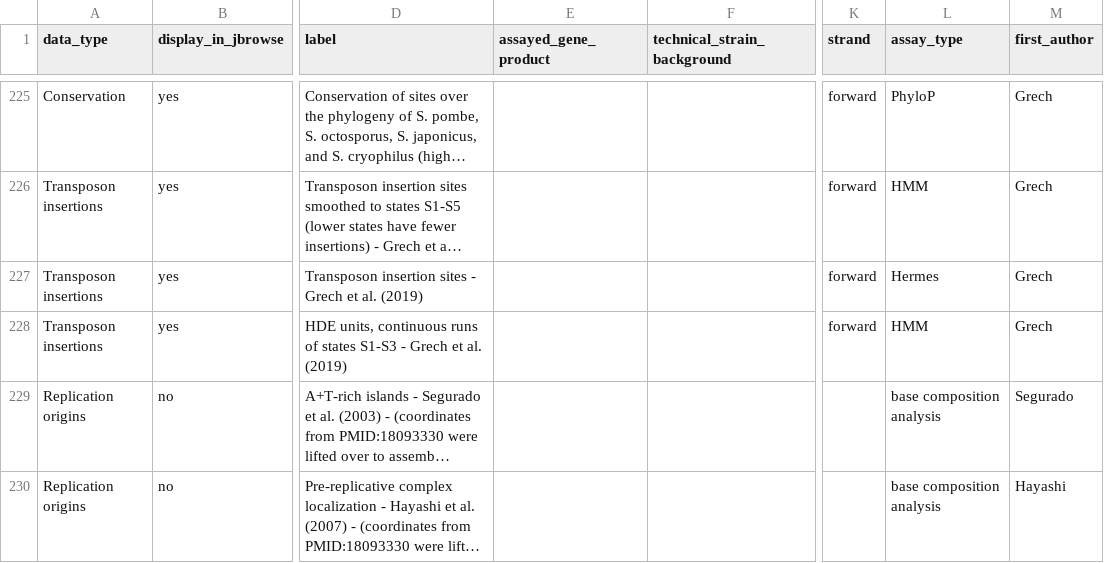
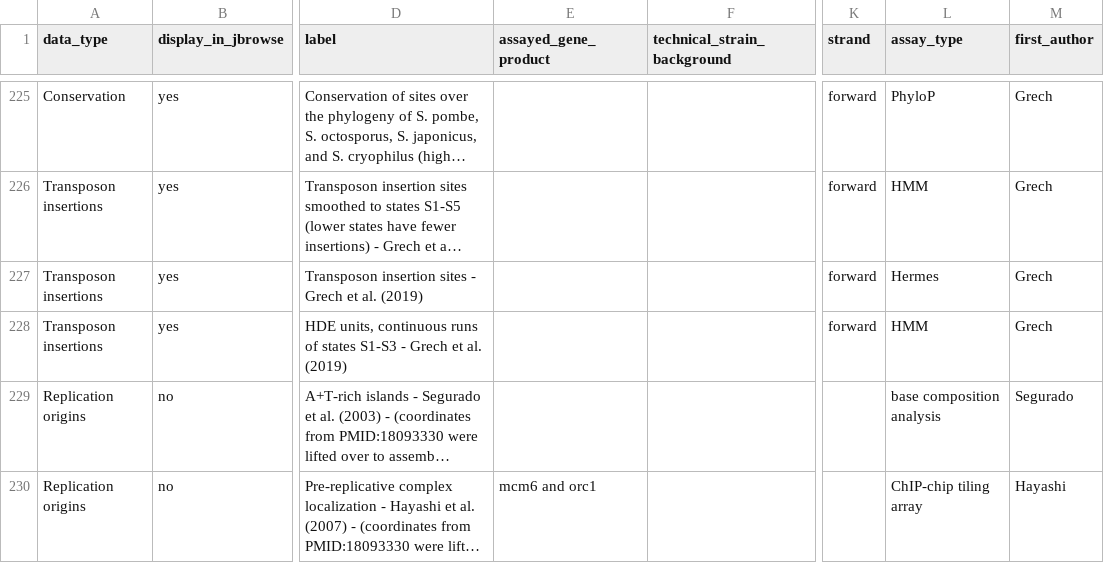
Before and after one commit to pombase/pombase-config, a CSV file: website/pombase_jbrowse_track_metadata.csv, drawn as a sheet; only a part is shown, gaps mark what is left out; long unchanged cells end in …; the diff names each change by its address in the sheet, - before the commit and + after, or states it on an @@ line.

Commit message:
Update pombase_jbrowse_track_metadata.csv

```diff
--- a/website/pombase_jbrowse_track_metadata.csv
+++ b/website/pombase_jbrowse_track_metadata.csv
-E230 (assayed_gene_product): (empty)
+E230 (assayed_gene_product): mcm6 and orc1
-L230 (assay_type): base composition analysis
+L230 (assay_type): ChIP-chip tiling array
```
